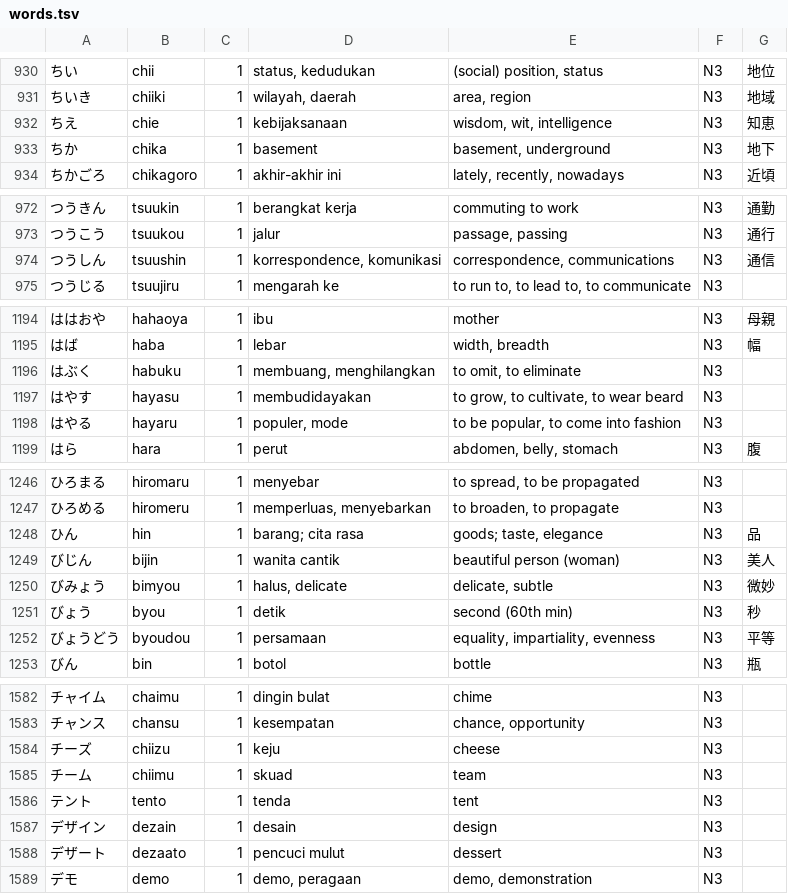
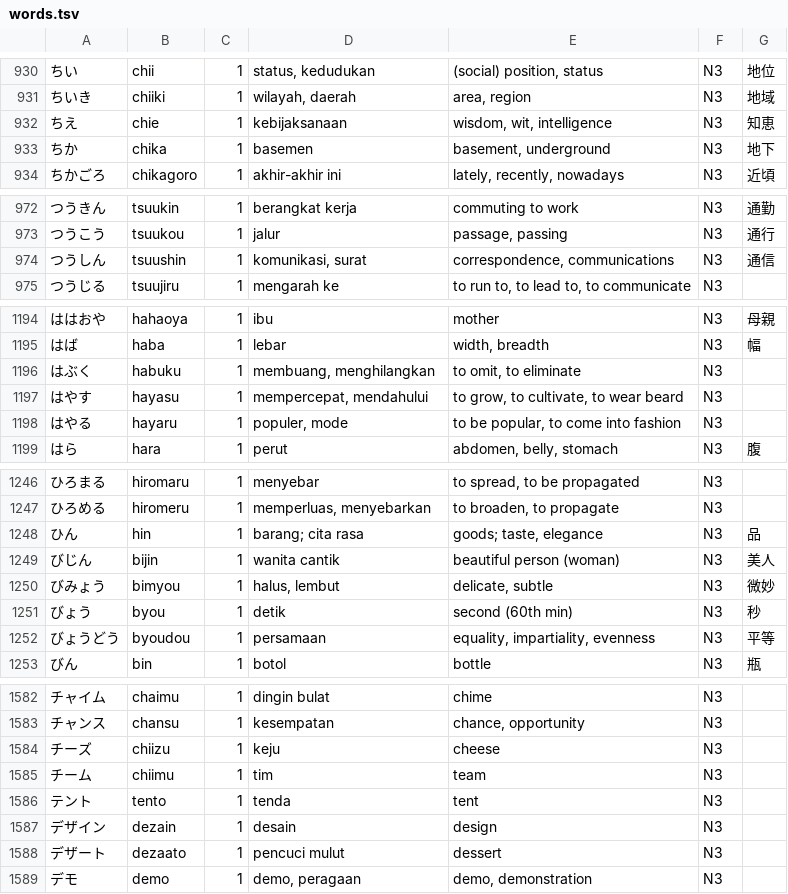
Before and after one commit to qobilbaroq/hirakana, a TSV file: assets/data/words.tsv, drawn as a sheet; only a part is shown, gaps mark what is left out; the diff covers the shown part only.

```diff
--- a/assets/data/words.tsv
+++ b/assets/data/words.tsv
@@ -932,3 +932,3 @@
 ちえ	chie	1	kebijaksanaan	wisdom, wit, intelligence	N3	知恵
-ちか	chika	1	basement	basement, underground	N3	地下
+ちか	chika	1	basemen	basement, underground	N3	地下
 ちかごろ	chikagoro	1	akhir-akhir ini	lately, recently, nowadays	N3	近頃
@@ -973,3 +973,3 @@
 つうこう	tsuukou	1	jalur	passage, passing	N3	通行
-つうしん	tsuushin	1	korrespondence, komunikasi	correspondence, communications	N3	通信
+つうしん	tsuushin	1	komunikasi, surat	correspondence, communications	N3	通信
 つうじる	tsuujiru	1	mengarah ke	to run to, to lead to, to communicate	N3	
@@ -1196,3 +1196,3 @@
 はぶく	habuku	1	membuang, menghilangkan	to omit, to eliminate	N3	
-はやす	hayasu	1	membudidayakan	to grow, to cultivate, to wear beard	N3	
+はやす	hayasu	1	mempercepat, mendahului	to grow, to cultivate, to wear beard	N3	
 はやる	hayaru	1	populer, mode	to be popular, to come into fashion	N3	
@@ -1249,3 +1249,3 @@
 びじん	bijin	1	wanita cantik	beautiful person (woman)	N3	美人
-びみょう	bimyou	1	halus, delicate	delicate, subtle	N3	微妙
+びみょう	bimyou	1	halus, lembut	delicate, subtle	N3	微妙
 びょう	byou	1	detik	second (60th min)	N3	秒
@@ -1584,3 +1584,3 @@
 チーズ	chiizu	1	keju	cheese	N3	
-チーム	chiimu	1	skuad	team	N3	
+チーム	chiimu	1	tim	team	N3	
 テント	tento	1	tenda	tent	N3	
```
Also changed, not shown: 14 edited cells elsewhere in this file, tool/translations/manual_fixes.tsv, 1 other file.
